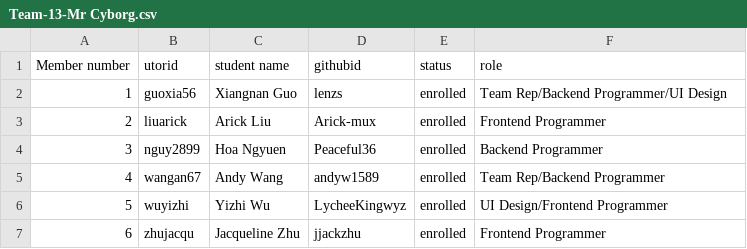
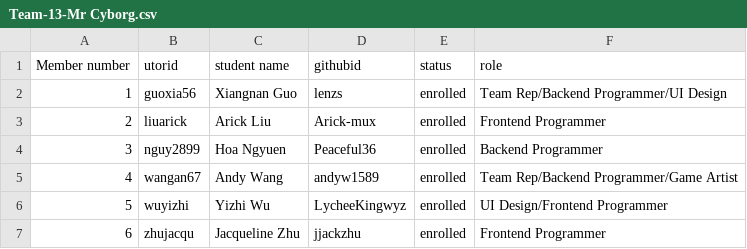
Before and after one commit to csc301-2024-s/13-Engineers-Without-Borders, a CSV file: deliverables/team/Team-13-Mr Cyborg.csv, drawn as a sheet.

Commit message:
Update Team-13-Mr Cyborg.csv

```diff
--- a/deliverables/team/Team-13-Mr Cyborg.csv
+++ b/deliverables/team/Team-13-Mr Cyborg.csv
@@ -4,3 +4,3 @@ Member number, utorid, student name, githubid, status, role
 3, nguy2899, Hoa Ngyuen, Peaceful36, enrolled, Backend Programmer
-4, wangan67, Andy Wang, andyw1589, enrolled, Team Rep/Backend Programmer
+4, wangan67, Andy Wang, andyw1589, enrolled, Team Rep/Backend Programmer/Game Artist
 5, wuyizhi, Yizhi Wu, LycheeKingwyz, enrolled, UI Design/Frontend Programmer
```
